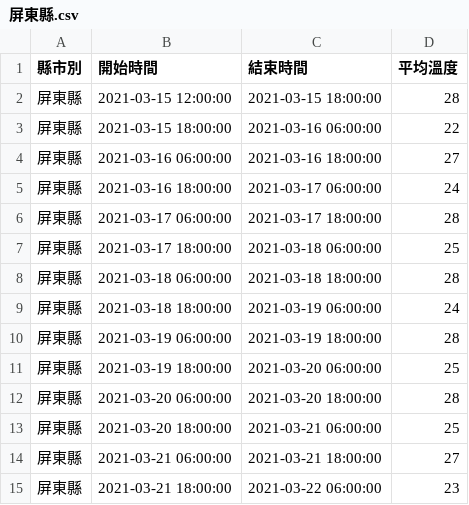
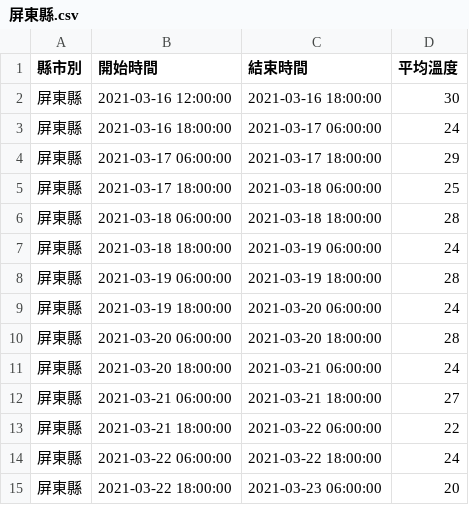
Before and after one commit to shih-chia-yang/tdd-practice, a CSV file: python/python-practice/src/html/export/屏東縣.csv, drawn as a sheet.

```diff
--- a/python/python-practice/src/html/export/屏東縣.csv
+++ b/python/python-practice/src/html/export/屏東縣.csv
@@ -1,7 +1,5 @@
 縣市別,開始時間,結束時間,平均溫度
-屏東縣,2021-03-15 12:00:00,2021-03-15 18:00:00,28
-屏東縣,2021-03-15 18:00:00,2021-03-16 06:00:00,22
-屏東縣,2021-03-16 06:00:00,2021-03-16 18:00:00,27
+屏東縣,2021-03-16 12:00:00,2021-03-16 18:00:00,30
 屏東縣,2021-03-16 18:00:00,2021-03-17 06:00:00,24
-屏東縣,2021-03-17 06:00:00,2021-03-17 18:00:00,28
+屏東縣,2021-03-17 06:00:00,2021-03-17 18:00:00,29
 屏東縣,2021-03-17 18:00:00,2021-03-18 06:00:00,25
@@ -10,6 +8,8 @@
 屏東縣,2021-03-19 06:00:00,2021-03-19 18:00:00,28
-屏東縣,2021-03-19 18:00:00,2021-03-20 06:00:00,25
+屏東縣,2021-03-19 18:00:00,2021-03-20 06:00:00,24
 屏東縣,2021-03-20 06:00:00,2021-03-20 18:00:00,28
-屏東縣,2021-03-20 18:00:00,2021-03-21 06:00:00,25
+屏東縣,2021-03-20 18:00:00,2021-03-21 06:00:00,24
 屏東縣,2021-03-21 06:00:00,2021-03-21 18:00:00,27
-屏東縣,2021-03-21 18:00:00,2021-03-22 06:00:00,23
+屏東縣,2021-03-21 18:00:00,2021-03-22 06:00:00,22
+屏東縣,2021-03-22 06:00:00,2021-03-22 18:00:00,24
+屏東縣,2021-03-22 18:00:00,2021-03-23 06:00:00,20
```
Also changed, not shown: python/python-practice/src/html/export/南投縣.csv, python/python-practice/src/html/export/嘉義市.csv, 32 other files.
